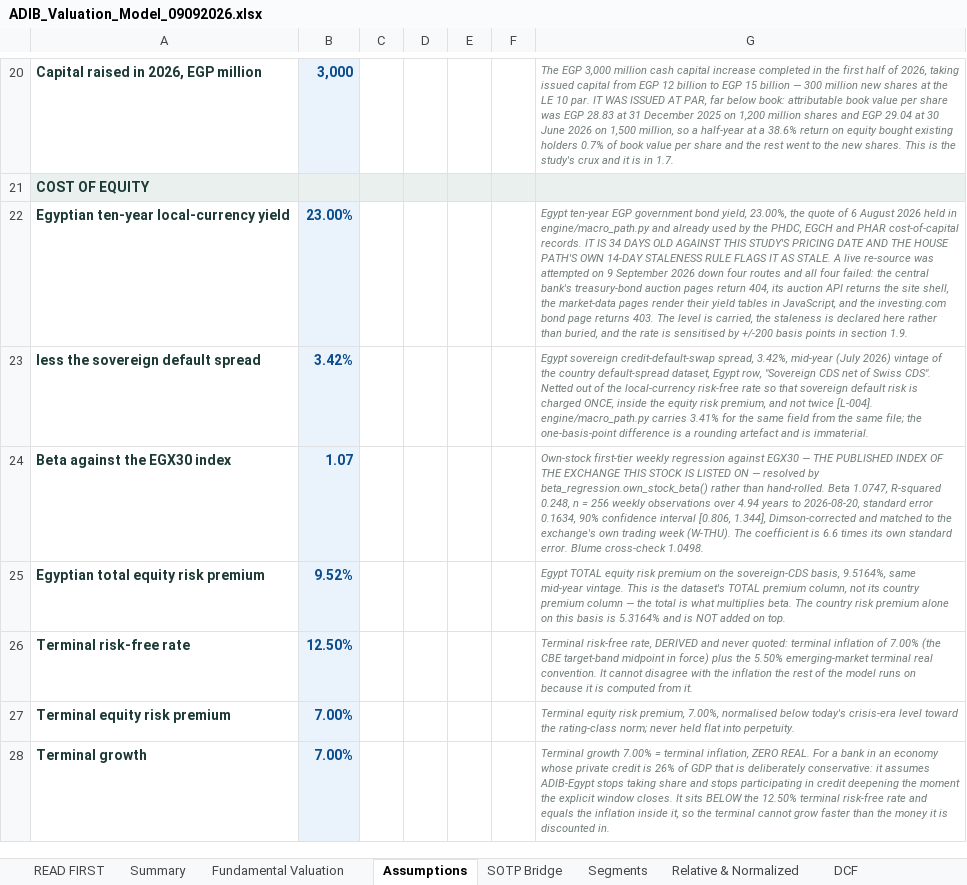
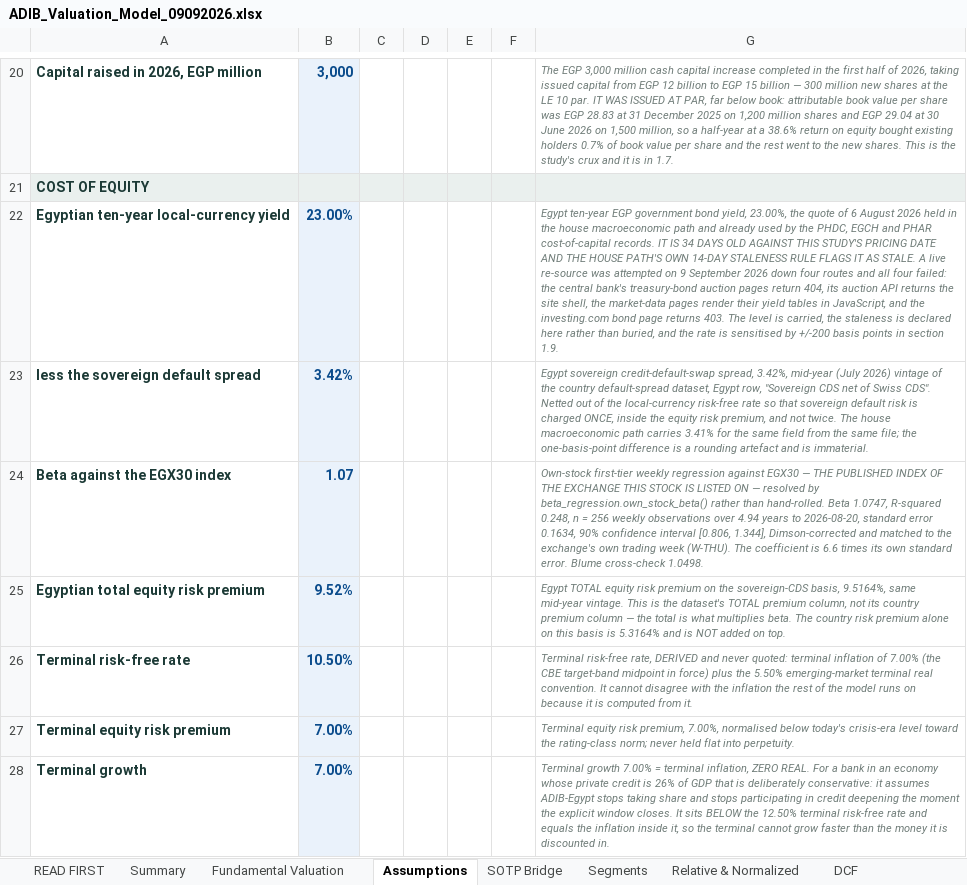
Before and after one commit to sherifomarsaleh/testahil, an Excel workbook: engine/adib_study/ADIB_Valuation_Model_09092026.xlsx, sheet Assumptions, drawn as a sheet; only a part is shown, gaps mark what is left out; values as stored, in another font and other column widths than the file's, no borders; the diff names each change by its address in the sheet, - before the commit and + after, or states it on an @@ line.

```diff
--- a/engine/adib_study/ADIB_Valuation_Model_09092026.xlsx (sheet Assumptions)
+++ b/engine/adib_study/ADIB_Valuation_Model_09092026.xlsx (sheet Assumptions)
-G22: …held in engine/macro_path.py and already…
+G22: …held in the house macroeconomic path and already…
-G23: …and not twice [L-004]. engine/macro_path.py carries 3.41%…
+G23: …and not twice. The house macroeconomic path carries 3.41%…
-B26: 12.50%
+B26: 10.50%
```
Also changed, not shown: sheet Sensitivity, sheet READ FIRST, 14 other files.
